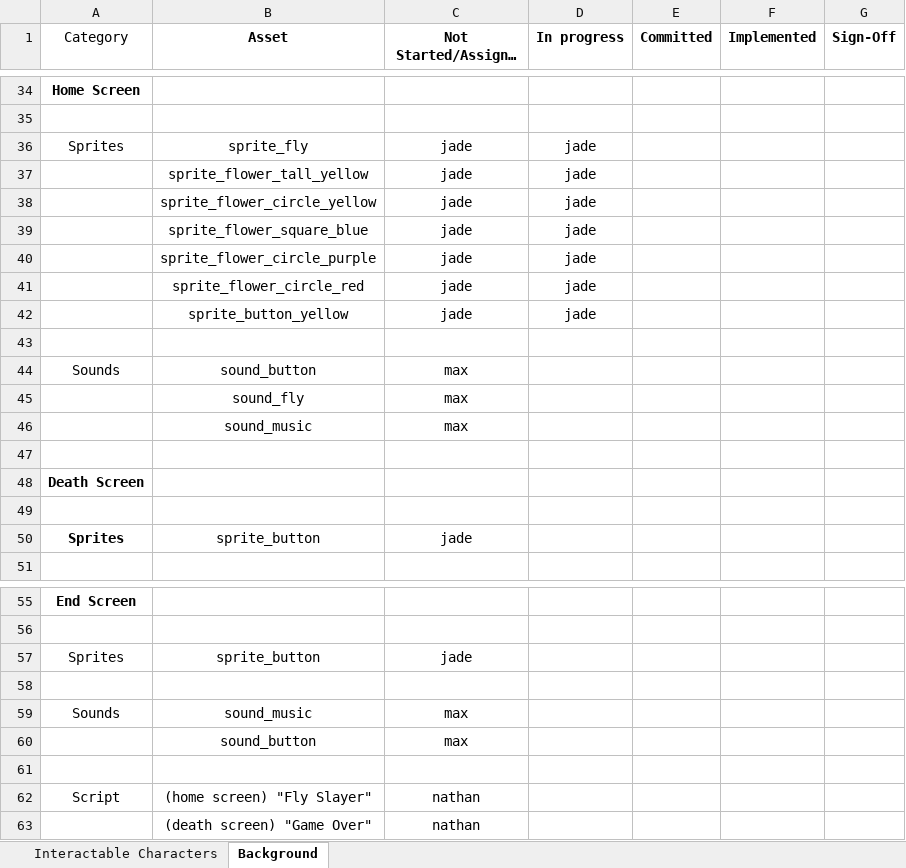
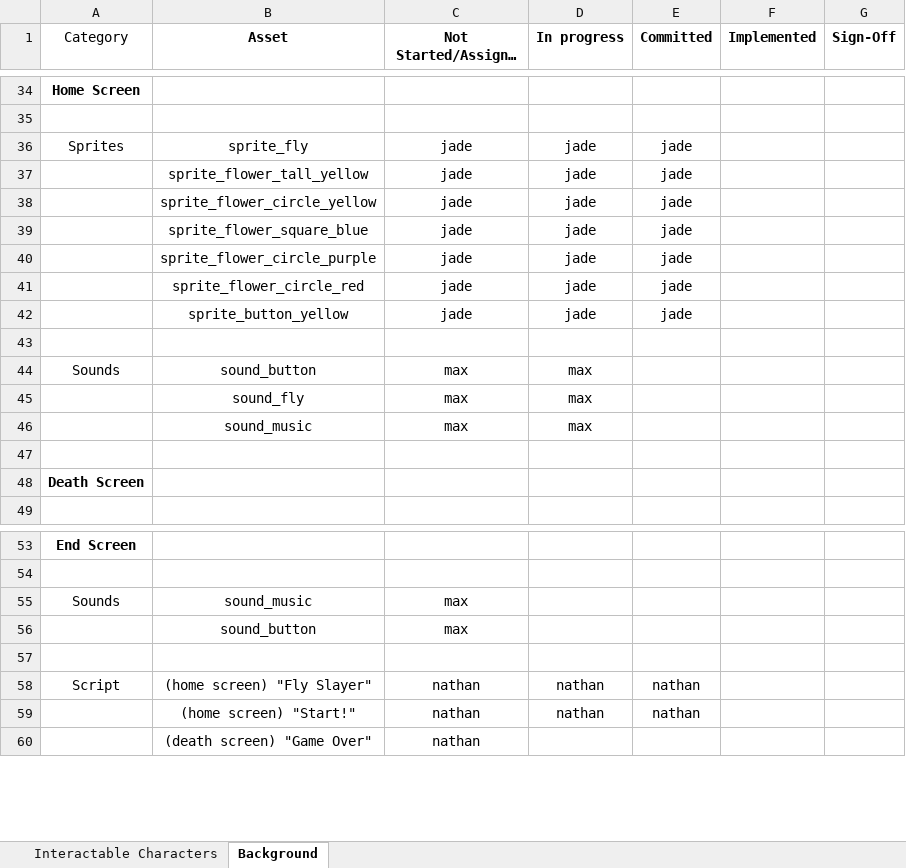
Before and after one commit to NathanVandevoort/Dysynchtos, an Excel workbook: Diana Kudley/Dysynchtos Project Asset List.xlsx, sheet Background, drawn as a sheet; only a part is shown, gaps mark what is left out; long unchanged cells end in …; values as stored, in another font and other column widths than the file's, no borders; removed rows and columns are numbered as before the commit, all else as after; the diff covers the shown part only; the diff names each change by its address in the sheet, - before the commit and + after, or states it on an @@ line.

Commit message:
asset list

```diff
--- a/Diana Kudley/Dysynchtos Project Asset List.xlsx (sheet Background)
+++ b/Diana Kudley/Dysynchtos Project Asset List.xlsx (sheet Background)
-E36:E42 (Committed): (empty)
+E36:E42 (Committed): jade
-D44:D46 (In progress): (empty)
+D44:D46 (In progress): max
-row 49: (empty)
-row 50: Sprites | sprite_button | jade
-row 57: Sprites | sprite_button | jade
-row 58: (empty)
-D58 (In progress): (empty)
+D58 (In progress): nathan
-E58 (Committed): (empty)
+E58 (Committed): nathan
+row 59:  | (home screen) "Start!" | nathan | nathan | nathan
```
Also changed, not shown: 2 added rows and 1 edited cell elsewhere in this sheet, sheet Interactable Characters.
